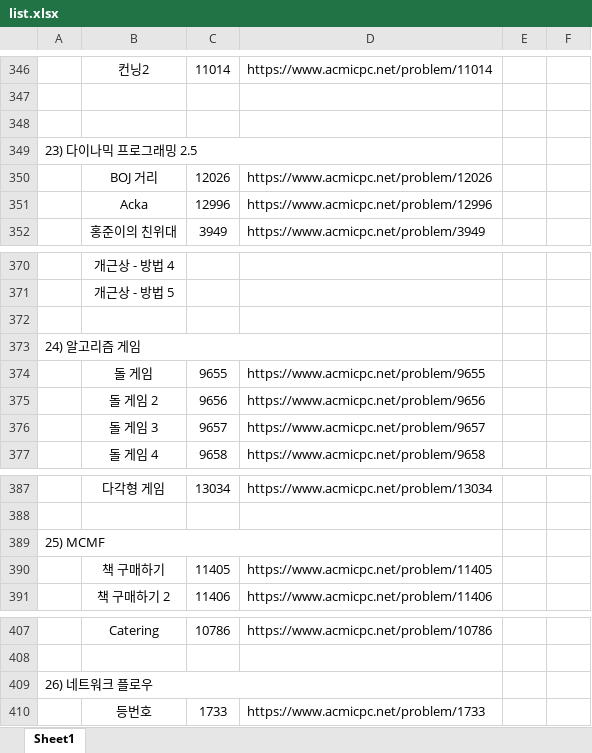
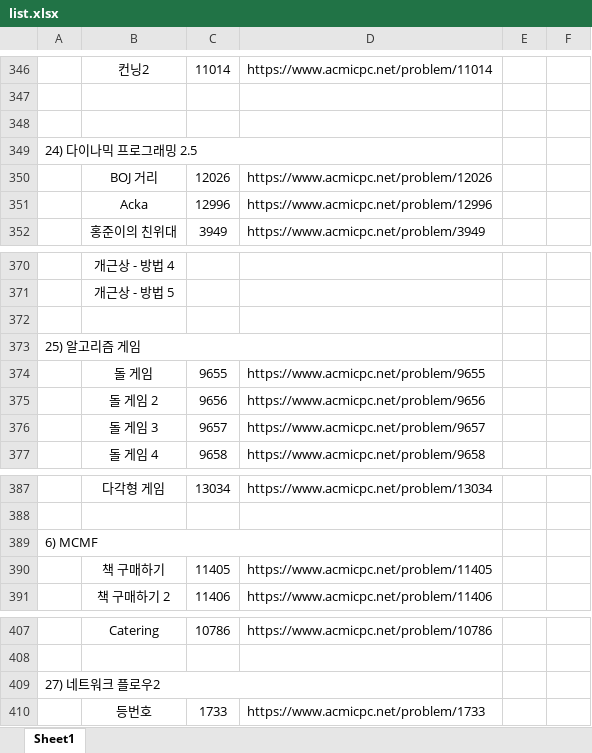
Before and after one commit to FredKuk/bakAlgo, an Excel workbook: list.xlsx, sheet Sheet1, drawn as a sheet; only a part is shown, gaps mark what is left out; values as stored, in another font and other column widths than the file's, no borders; the diff covers the shown part only; the diff names each change by its address in the sheet, - before the commit and + after, or states it on an @@ line.

```diff
--- a/list.xlsx (sheet Sheet1)
+++ b/list.xlsx (sheet Sheet1)
-A349: 23) 다이나믹 프로그래밍 2.5
+A349: 24) 다이나믹 프로그래밍 2.5
-A373: 24) 알고리즘 게임
+A373: 25) 알고리즘 게임
-A389: 25) MCMF
+A389: 6) MCMF
-A409: 26) 네트워크 플로우
+A409: 27) 네트워크 플로우2
```
Also changed, not shown: 11 edited cells and cell formats elsewhere in this sheet, 1 other file.
